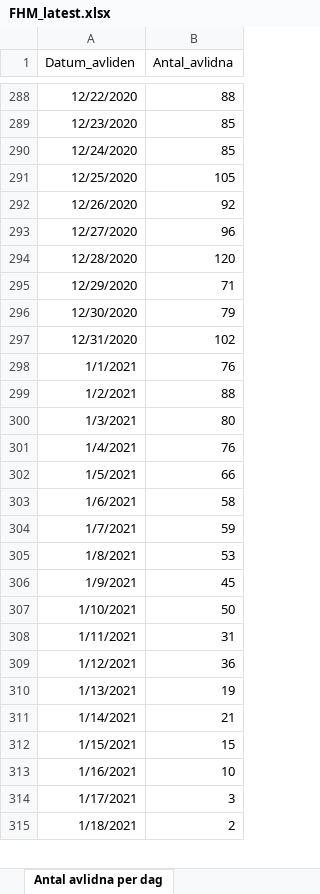
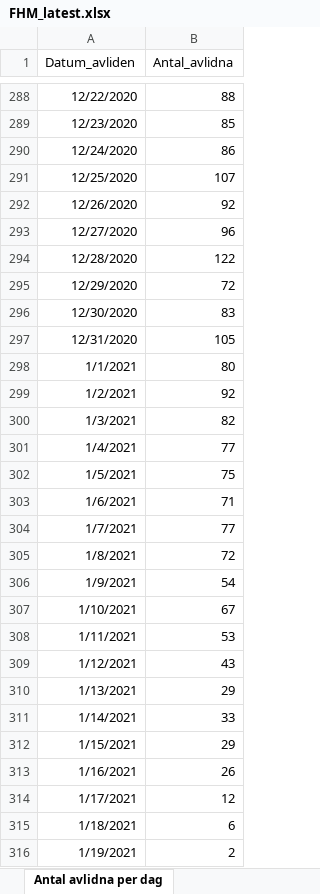
Before and after one commit to adamaltmejd/sse_cern, an Excel workbook: data/FHM/FHM_latest.xlsx, sheet Antal avlidna per dag, drawn as a sheet; only a part is shown, gaps mark what is left out; values as stored, in another font and other column widths than the file's, no borders; the diff covers the shown part only; the diff names each change by its address in the sheet, - before the commit and + after, or states it on an @@ line.

```diff
--- a/data/FHM/FHM_latest.xlsx (sheet Antal avlidna per dag)
+++ b/data/FHM/FHM_latest.xlsx (sheet Antal avlidna per dag)
-B290 (Antal_avlidna): 85
+B290 (Antal_avlidna): 86
-B291 (Antal_avlidna): 105
+B291 (Antal_avlidna): 107
-B294 (Antal_avlidna): 120
+B294 (Antal_avlidna): 122
-B295 (Antal_avlidna): 71
+B295 (Antal_avlidna): 72
-B296 (Antal_avlidna): 79
+B296 (Antal_avlidna): 83
-B297 (Antal_avlidna): 102
+B297 (Antal_avlidna): 105
-B298 (Antal_avlidna): 76
+B298 (Antal_avlidna): 80
-B299 (Antal_avlidna): 88
+B299 (Antal_avlidna): 92
-B300 (Antal_avlidna): 80
+B300 (Antal_avlidna): 82
-B301 (Antal_avlidna): 76
+B301 (Antal_avlidna): 77
-B302 (Antal_avlidna): 66
+B302 (Antal_avlidna): 75
-B303 (Antal_avlidna): 58
+B303 (Antal_avlidna): 71
-B304 (Antal_avlidna): 59
+B304 (Antal_avlidna): 77
-B305 (Antal_avlidna): 53
+B305 (Antal_avlidna): 72
-B306 (Antal_avlidna): 45
+B306 (Antal_avlidna): 54
-B307 (Antal_avlidna): 50
+B307 (Antal_avlidna): 67
-B308 (Antal_avlidna): 31
+B308 (Antal_avlidna): 53
-B309 (Antal_avlidna): 36
+B309 (Antal_avlidna): 43
-B310 (Antal_avlidna): 19
+B310 (Antal_avlidna): 29
-B311 (Antal_avlidna): 21
+B311 (Antal_avlidna): 33
-B312 (Antal_avlidna): 15
+B312 (Antal_avlidna): 29
-B313 (Antal_avlidna): 10
+B313 (Antal_avlidna): 26
-B314 (Antal_avlidna): 3
+B314 (Antal_avlidna): 12
-B315 (Antal_avlidna): 2
+B315 (Antal_avlidna): 6
+row 316: 1/19/2021 | 2
```
Also changed, not shown: 3 edited cells elsewhere in this sheet, sheet Antal per dag region, sheet Totalt antal per region, sheet Totalt antal per åldersgrupp, sheet Totalt antal per kön, sheet Antal intensivvårdade per dag, other sheet tabs, 1 other file.
